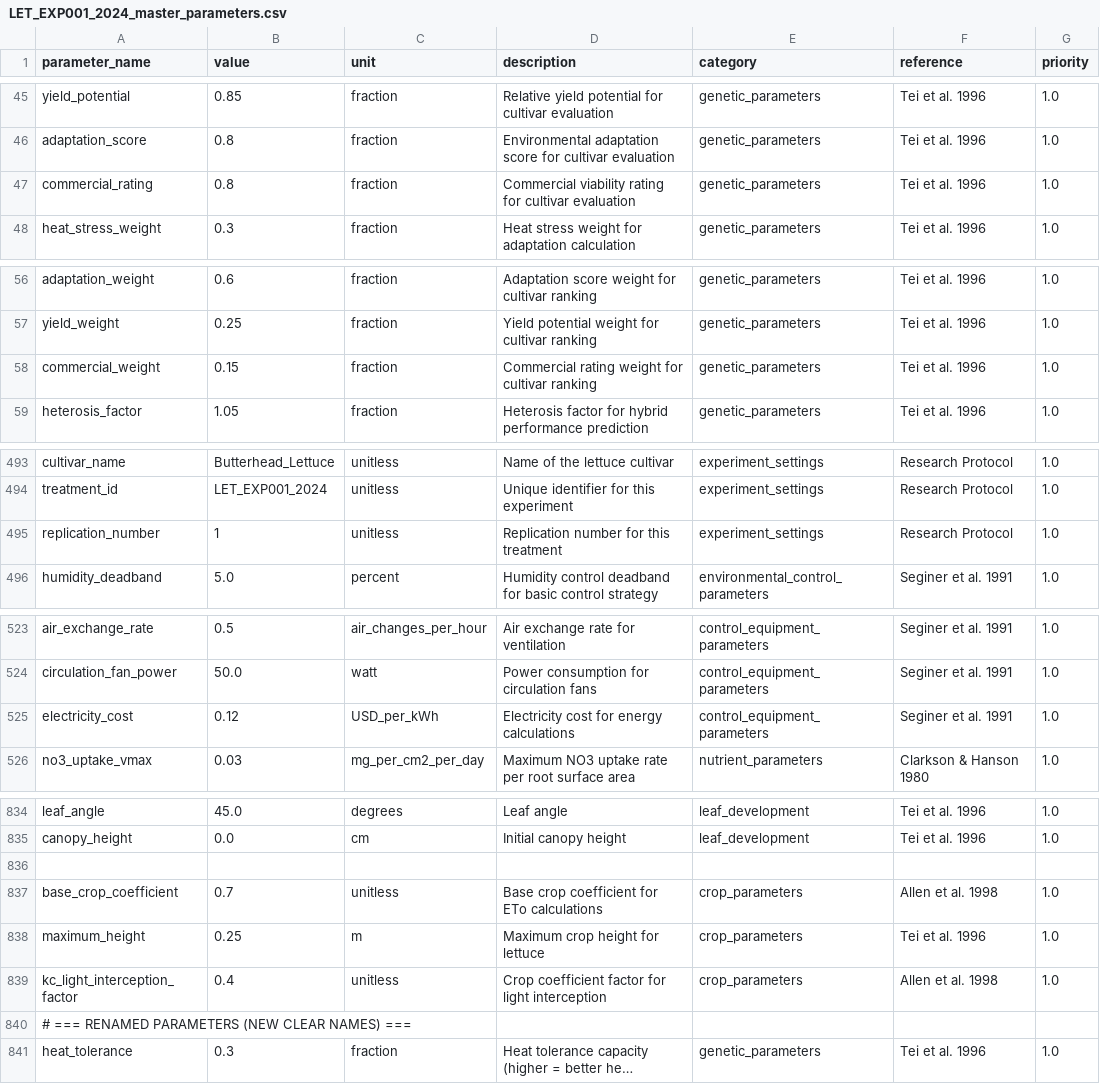
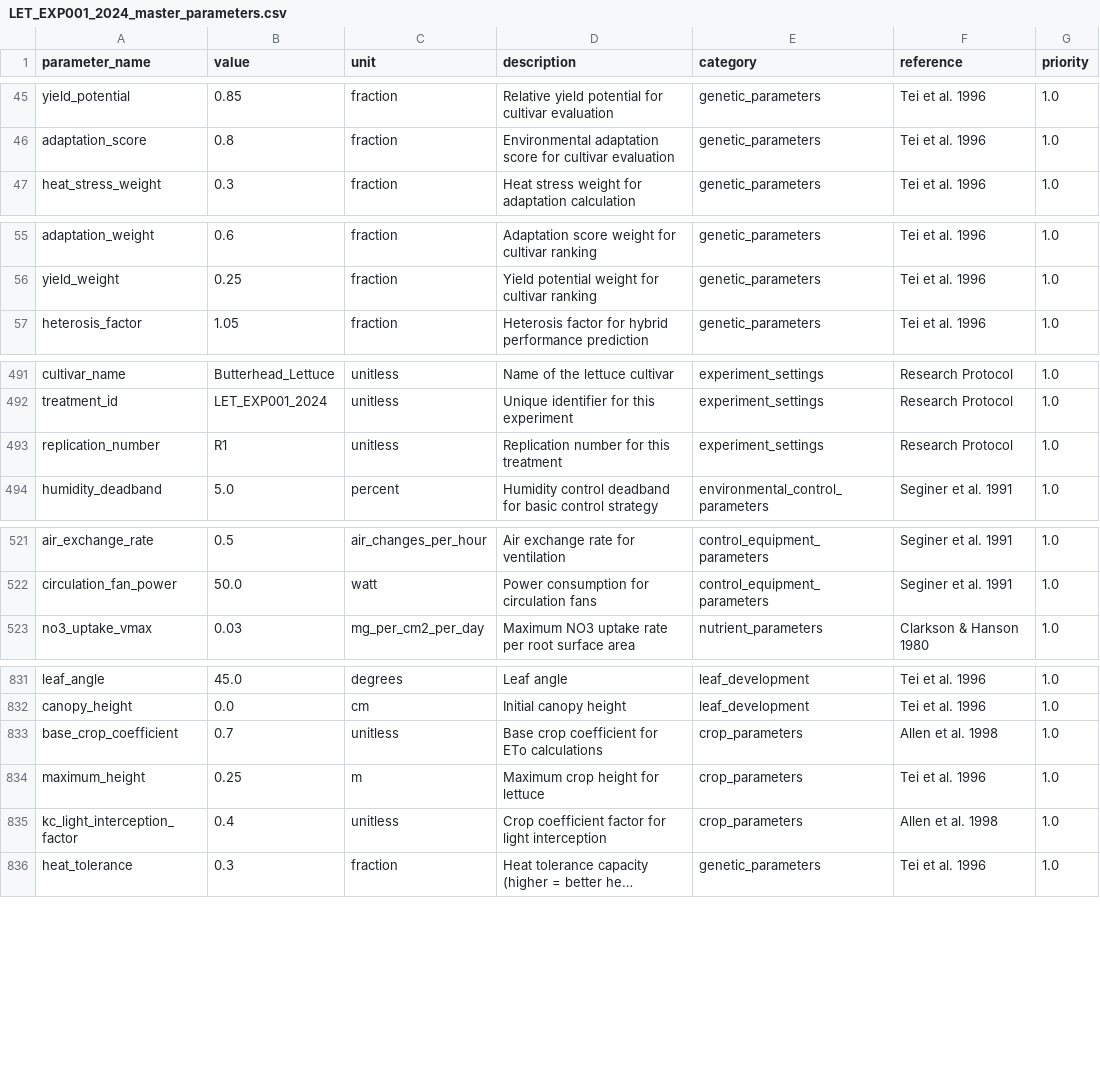
Before and after one commit to kapil-161/hydroponic_python, a CSV file: input/LET_EXP001_2024_master_parameters.csv, drawn as a sheet; only a part is shown, gaps mark what is left out; long unchanged cells end in …; removed rows and columns are numbered as before the commit, all else as after; the diff names each change by its address in the sheet, - before the commit and + after, or states it on an @@ line.

```diff
--- a/input/LET_EXP001_2024_master_parameters.csv
+++ b/input/LET_EXP001_2024_master_parameters.csv
-row 47: commercial_rating | 0.8 | fraction | Commercial viability rating for cultivar evaluation | genetic_parameters | Tei et al. 1996 | 1.0
-row 58: commercial_weight | 0.15 | fraction | Commercial rating weight for cultivar ranking | genetic_parameters | Tei et al. 1996 | 1.0
-B493 (value): 1
+B493 (value): R1
-row 525: electricity_cost | 0.12 | USD_per_kWh | Electricity cost for energy calculations | control_equipment_parameters | Seginer et al. 1991 | 1.0
-row 836: (empty)
-row 840: # === RENAMED PARAMETERS (NEW CLEAR NAMES) ===
```
Also changed, not shown: input/LET_EXP001_2024_weather.csv, 7 other files.
